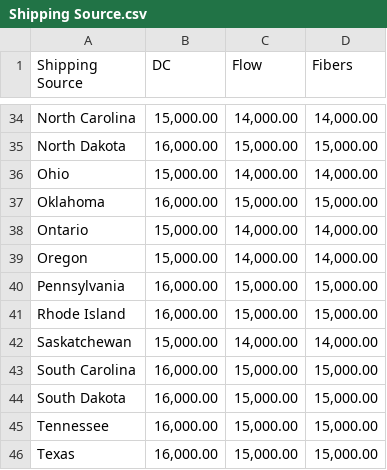
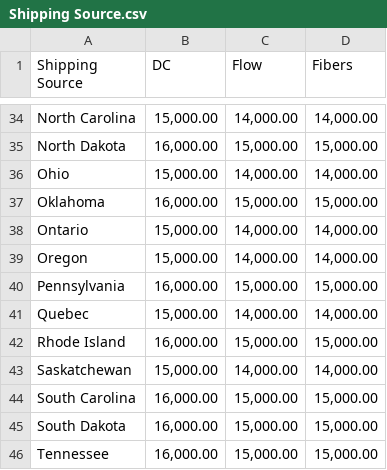
Before and after one commit to unomaas/primx-contract, a CSV file: Shipping Source.csv, drawn as a sheet; only a part is shown, gaps mark what is left out; the shorter side is filled out with more unchanged rows.

Commit message:
added Quebec to Shipping Source csv file

```diff
--- a/Shipping Source.csv
+++ b/Shipping Source.csv
@@ -40,2 +40,3 @@ Oregon,"15,000.00","14,000.00","14,000.00"
 Pennsylvania,"16,000.00","15,000.00","15,000.00"
+Quebec,"15,000.00","14,000.00","14,000.00"
 Rhode Island,"16,000.00","15,000.00","15,000.00"
```
